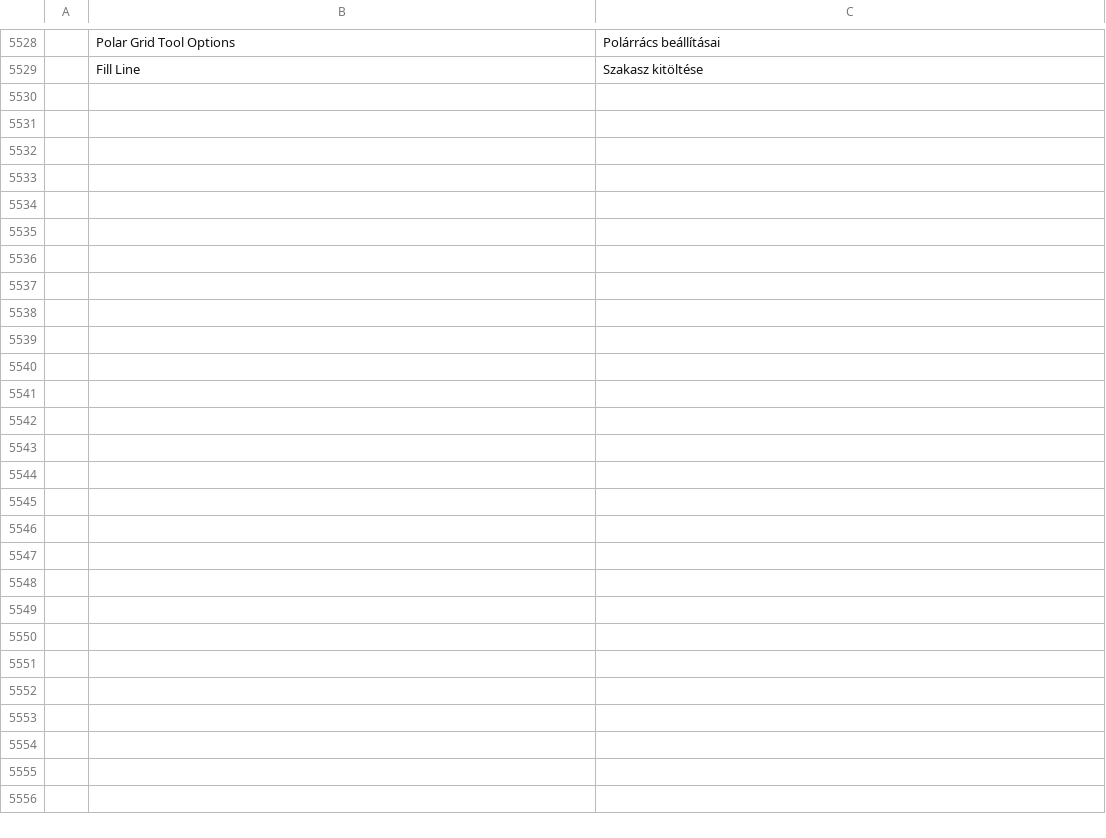
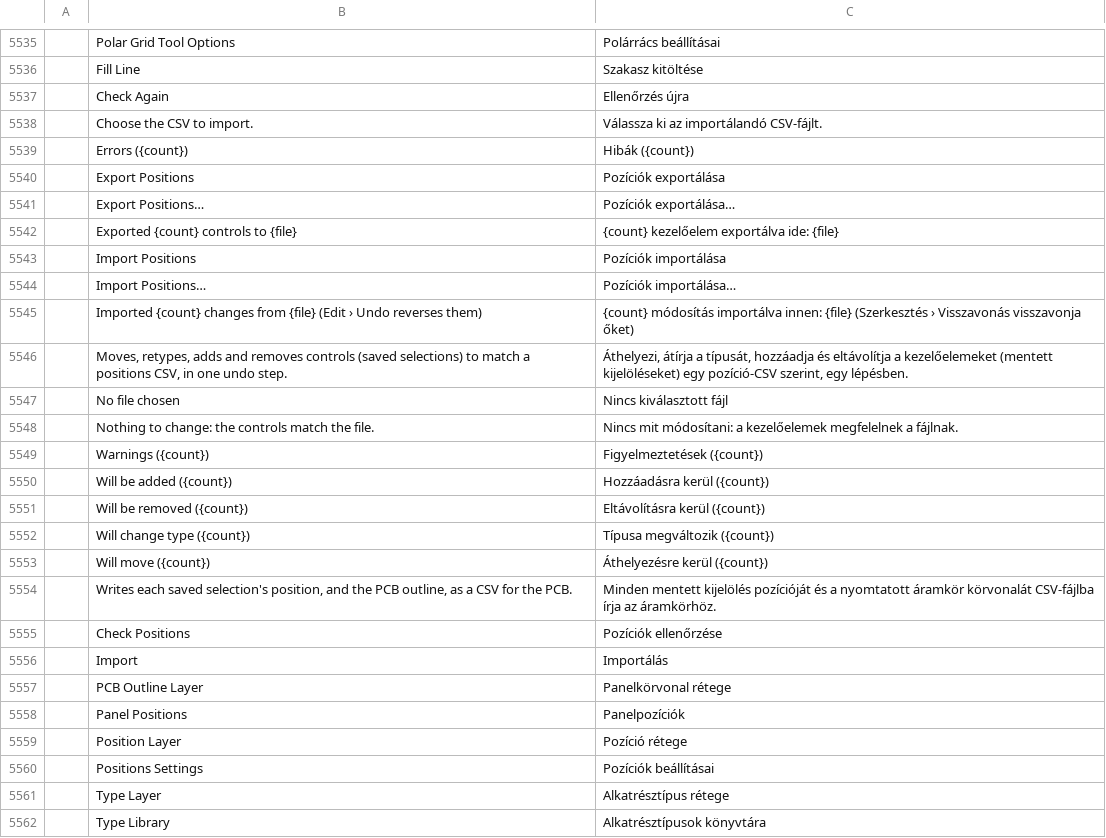
Before and after one commit to danngreen/vectorcraft, a TSV file: crates/ui-egui/src/i18n/hu.tsv, drawn as a sheet; only a part is shown, gaps mark what is left out; the diff covers the shown part only; the diff names each change by its address in the sheet, - before the commit and + after, or states it on an @@ line.

```diff
--- a/crates/ui-egui/src/i18n/hu.tsv
+++ b/crates/ui-egui/src/i18n/hu.tsv
+row 5537:  | Check Again | Ellenőrzés újra
+row 5538:  | Choose the CSV to import. | Válassza ki az importálandó CSV-fájlt.
+row 5539:  | Errors ({count}) | Hibák ({count})
+row 5540:  | Export Positions | Pozíciók exportálása
+row 5541:  | Export Positions… | Pozíciók exportálása…
+row 5542:  | Exported {count} controls to {file} | {count} kezelőelem exportálva ide: {file}
+row 5543:  | Import Positions | Pozíciók importálása
+row 5544:  | Import Positions… | Pozíciók importálása…
+row 5545:  | Imported {count} changes from {file} (Edit › Undo reverses them) | {count} módosítás importálva innen: {file} (Szerkesztés › Visszavonás visszavonja őket)
+row 5546:  | Moves, retypes, adds and removes controls (saved selections) to match a positions CSV, in one undo step. | Áthelyezi, átírja a típusát, hozzáadja és eltávolítja a kezelőelemeket (mentett kijelöléseket) egy pozíció-CSV szerint, egy lépésben.
+row 5547:  | No file chosen | Nincs kiválasztott fájl
+row 5548:  | Nothing to change: the controls match the file. | Nincs mit módosítani: a kezelőelemek megfelelnek a fájlnak.
+row 5549:  | Warnings ({count}) | Figyelmeztetések ({count})
+row 5550:  | Will be added ({count}) | Hozzáadásra kerül ({count})
+row 5551:  | Will be removed ({count}) | Eltávolításra kerül ({count})
+row 5552:  | Will change type ({count}) | Típusa megváltozik ({count})
+row 5553:  | Will move ({count}) | Áthelyezésre kerül ({count})
+row 5554:  | Writes each saved selection's position, and the PCB outline, as a CSV for the PCB. | Minden mentett kijelölés pozícióját és a nyomtatott áramkör körvonalát CSV-fájlba írja az áramkörhöz.
+row 5555:  | Check Positions | Pozíciók ellenőrzése
+row 5556:  | Import | Importálás
+row 5557:  | PCB Outline Layer | Panelkörvonal rétege
+row 5558:  | Panel Positions | Panelpozíciók
+row 5559:  | Position Layer | Pozíció rétege
+row 5560:  | Positions Settings | Pozíciók beállításai
+row 5561:  | Type Layer | Alkatrésztípus rétege
+row 5562:  | Type Library | Alkatrésztípusok könyvtára
```
Also changed, not shown: 7 added rows elsewhere in this file, crates/ui-egui/src/i18n/el.tsv, crates/ui-egui/src/i18n/ja.tsv, 32 other files.
